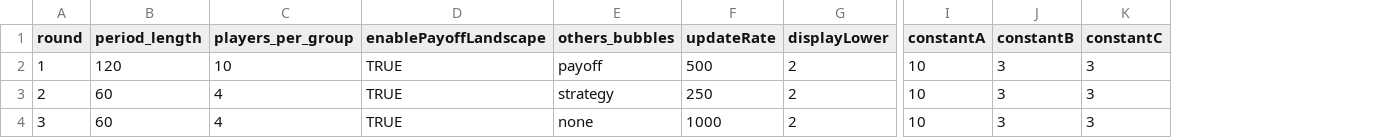
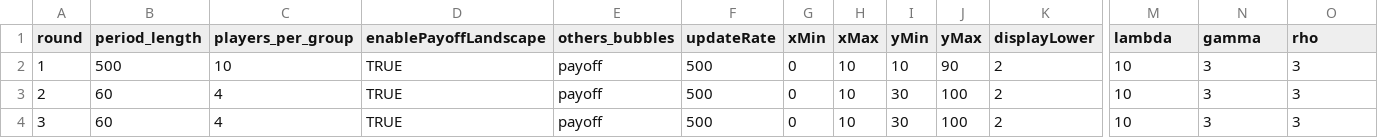
Before and after one commit to Leeps-Lab/timing_games, a CSV file: configs/demo.csv, drawn as a sheet; only a part is shown, gaps mark what is left out; addresses are those after the commit; the diff names each change by its address in the sheet, - before the commit and + after, or states it on an @@ line.

Commit message:
Added y-axis config options

```diff
--- a/configs/demo.csv
+++ b/configs/demo.csv
+column G (xMin), rows 2-4: all 0
+column H (xMax), rows 2-4: all 10
+column I (yMin), rows 2-4: 10 | 30 | 30
+column J (yMax), rows 2-4: 90 | 100 | 100
-M1: constantA
+M1: lambda
-N1: constantB
+N1: gamma
-O1: constantC
+O1: rho
-B2 (period_length): 120
+B2 (period_length): 500
-E3 (others_bubbles): strategy
+E3 (others_bubbles): payoff
-F3 (updateRate): 250
+F3 (updateRate): 500
-E4 (others_bubbles): none
+E4 (others_bubbles): payoff
-F4 (updateRate): 1000
+F4 (updateRate): 500
```
Also changed, not shown: 5 other files.
